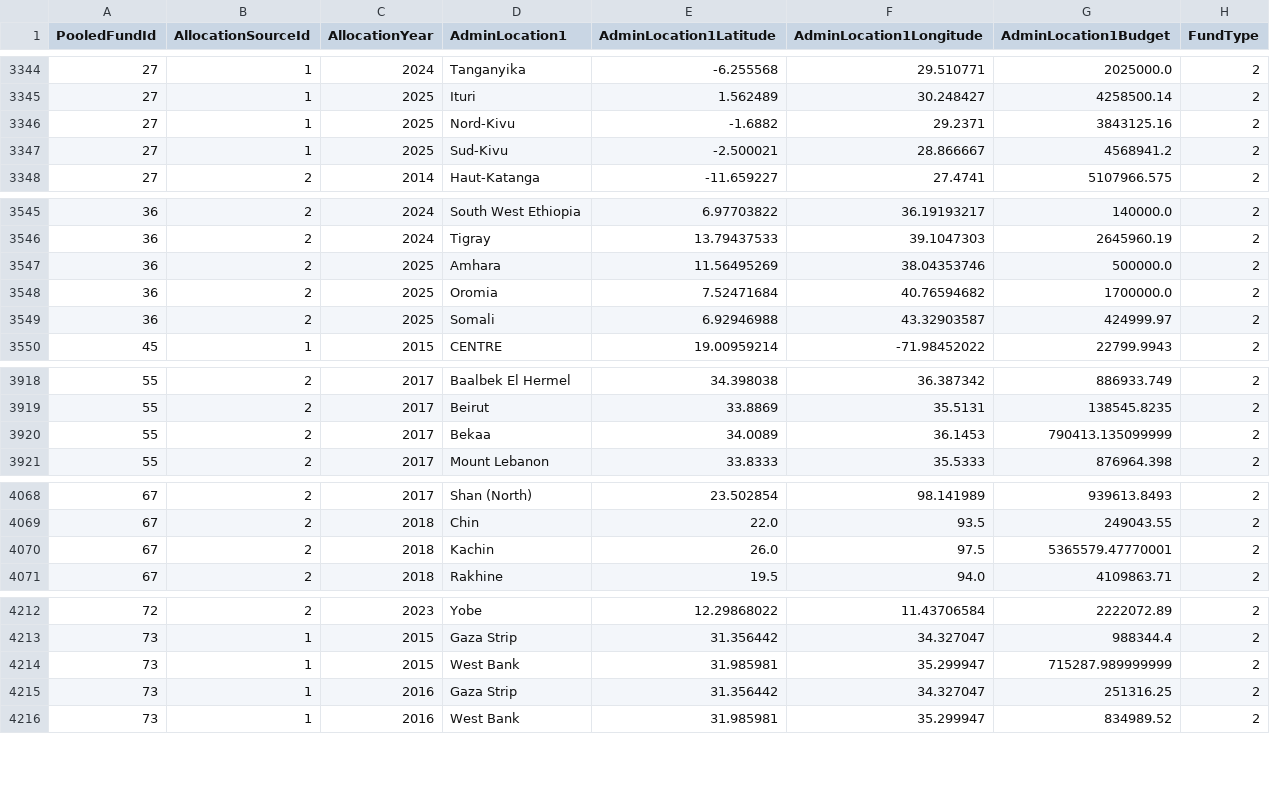
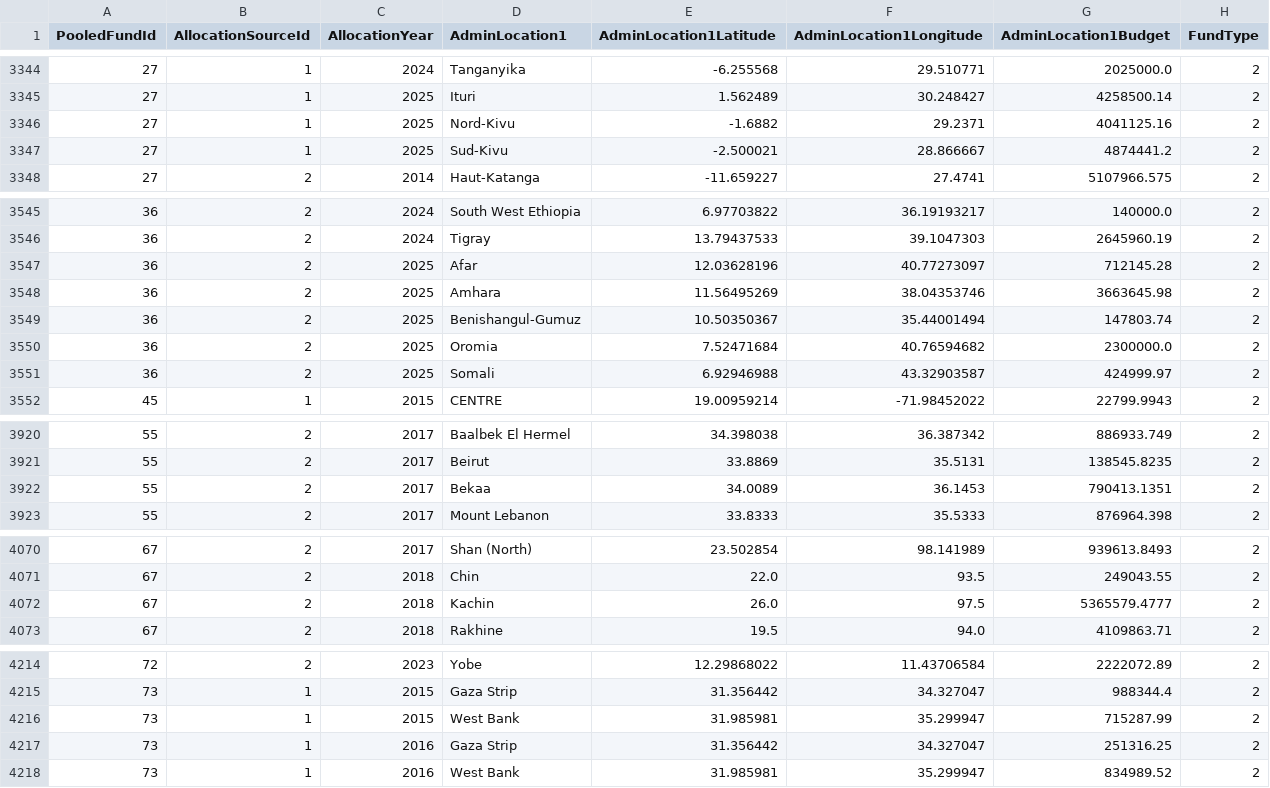
Before and after one commit to CBPFGMS/pfbi-data, a CSV file: fund_adm1.csv, drawn as a sheet; only a part is shown, gaps mark what is left out; addresses are those after the commit; the diff covers the shown part only; the diff names each change by its address in the sheet, - before the commit and + after, or states it on an @@ line.

Commit message:
Snapshot refreshed

```diff
--- a/fund_adm1.csv
+++ b/fund_adm1.csv
-G3346 (AdminLocation1Budget): 3843125.16
+G3346 (AdminLocation1Budget): 4041125.16
-G3347 (AdminLocation1Budget): 4568941.2
+G3347 (AdminLocation1Budget): 4874441.2
+row 3547: 36 | 2 | 2025 | Afar | 12.03628196 | 40.77273097 | 712145.28 | 2
-G3548 (AdminLocation1Budget): 500000.0
+G3548 (AdminLocation1Budget): 3663645.98
+row 3549: 36 | 2 | 2025 | Benishangul-Gumuz | 10.50350367 | 35.44001494 | 147803.74 | 2
-G3550 (AdminLocation1Budget): 1700000.0
+G3550 (AdminLocation1Budget): 2300000.0
-G3922 (AdminLocation1Budget): 790413.135099999
+G3922 (AdminLocation1Budget): 790413.1351
-G4072 (AdminLocation1Budget): 5365579.47770001
+G4072 (AdminLocation1Budget): 5365579.4777
-G4216 (AdminLocation1Budget): 715287.989999999
+G4216 (AdminLocation1Budget): 715287.99
```
Also changed, not shown: 2 edited cells elsewhere in this file.
